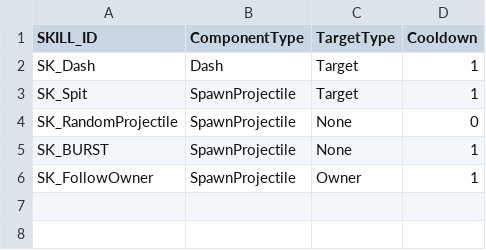
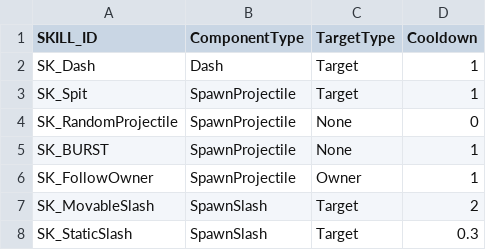
Before and after one commit to Movesky98/Brotato, a CSV file: Binary/Asset/CSV/Skills.csv, drawn as a sheet.

```diff
--- a/Binary/Asset/CSV/Skills.csv
+++ b/Binary/Asset/CSV/Skills.csv
@@ -6 +6,3 @@ SK_BURST,SpawnProjectile,None,1
 SK_FollowOwner,SpawnProjectile,Owner,1
+SK_MovableSlash,SpawnSlash,Target,2
+SK_StaticSlash,SpawnSlash,Target,0.3
```
Also changed, not shown: 16 other files.
